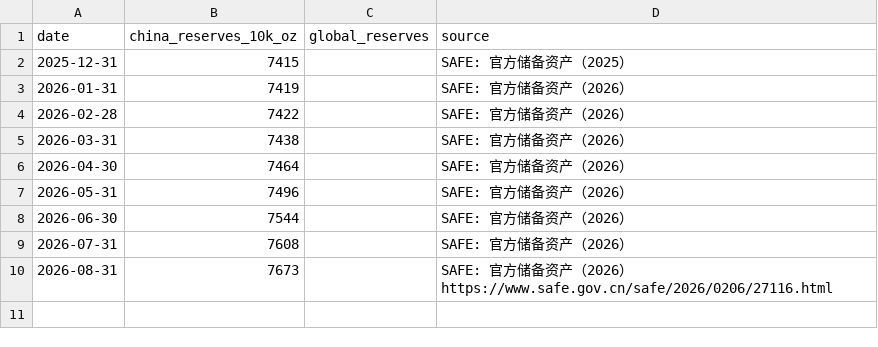
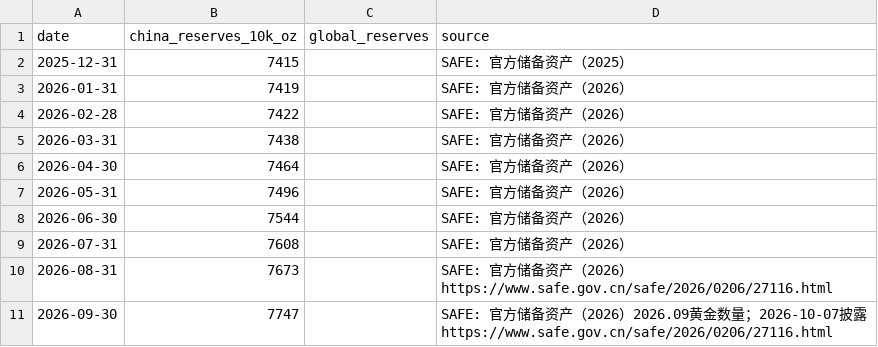
Before and after one commit to yunyunzhongpku/gold-reserves-dashboard, a CSV file: data/market/official_reserves_manual.csv, drawn as a sheet.

```diff
--- a/data/market/official_reserves_manual.csv
+++ b/data/market/official_reserves_manual.csv
@@ -10 +10,2 @@ date,china_reserves_10k_oz,global_reserves,source
 2026-08-31,7673,,SAFE: 官方储备资产（2026） https://www.safe.gov.cn/safe/2026/0206/27116.html
+2026-09-30,7747,,SAFE: 官方储备资产（2026）2026.09黄金数量；2026-10-07披露 https://www.safe.gov.cn/safe/2026/0206/27116.html
```
Also changed, not shown: 2 other files.
